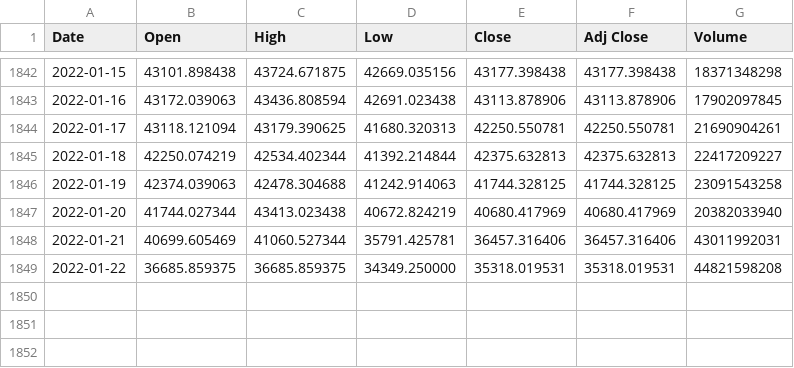
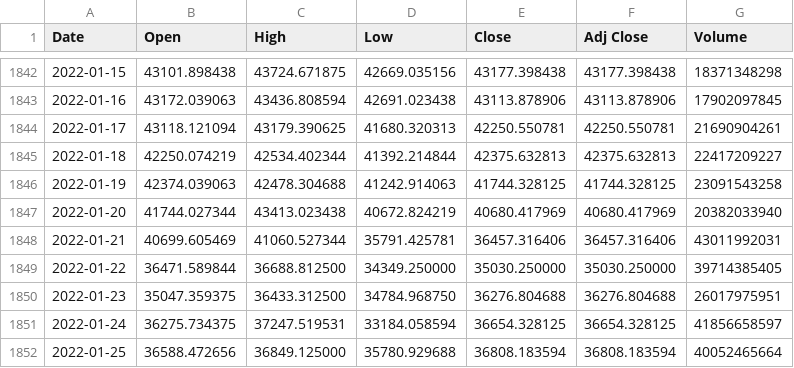
Before and after one commit to Rem-G/jasmine, a CSV file: src/processing_data/BTC-USD.csv, drawn as a sheet; only a part is shown, gaps mark what is left out.

```diff
--- a/src/processing_data/BTC-USD.csv
+++ b/src/processing_data/BTC-USD.csv
@@ -1848,2 +1848,5 @@ Date,Open,High,Low,Close,Adj Close,Volume
 2022-01-21,40699.605469,41060.527344,35791.425781,36457.316406,36457.316406,43011992031
-2022-01-22,36685.859375,36685.859375,34349.250000,35318.019531,35318.019531,44821598208
+2022-01-22,36471.589844,36688.812500,34349.250000,35030.250000,35030.250000,39714385405
+2022-01-23,35047.359375,36433.312500,34784.968750,36276.804688,36276.804688,26017975951
+2022-01-24,36275.734375,37247.519531,33184.058594,36654.328125,36654.328125,41856658597
+2022-01-25,36588.472656,36849.125000,35780.929688,36808.183594,36808.183594,40052465664
```
Also changed, not shown: 9 other files.
